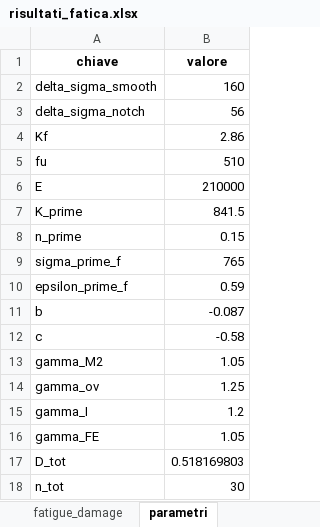
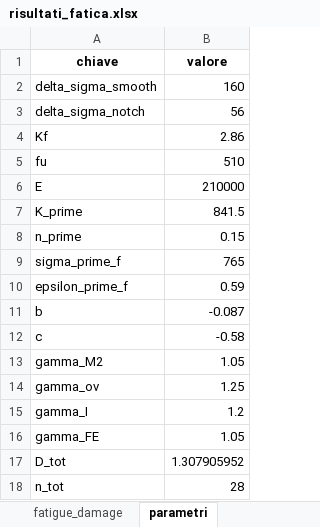
Before and after one commit to demartinonicola28-hash/LCF_Damage_Neuber, an Excel workbook: export/risultati_fatica.xlsx, sheet parametri, drawn as a sheet; values as stored, in another font and other column widths than the file's, no borders; the diff names each change by its address in the sheet, - before the commit and + after, or states it on an @@ line.

```diff
--- a/export/risultati_fatica.xlsx (sheet parametri)
+++ b/export/risultati_fatica.xlsx (sheet parametri)
-B17 (valore): 0.518169803
+B17 (valore): 1.307905952
-B18 (valore): 30
+B18 (valore): 28
```
Also changed, not shown: sheet time_series, sheet strain_stress, sheet neuber, sheet rainflow, sheet fatigue_damage, sheet peaks_valleys, 13 other files.
